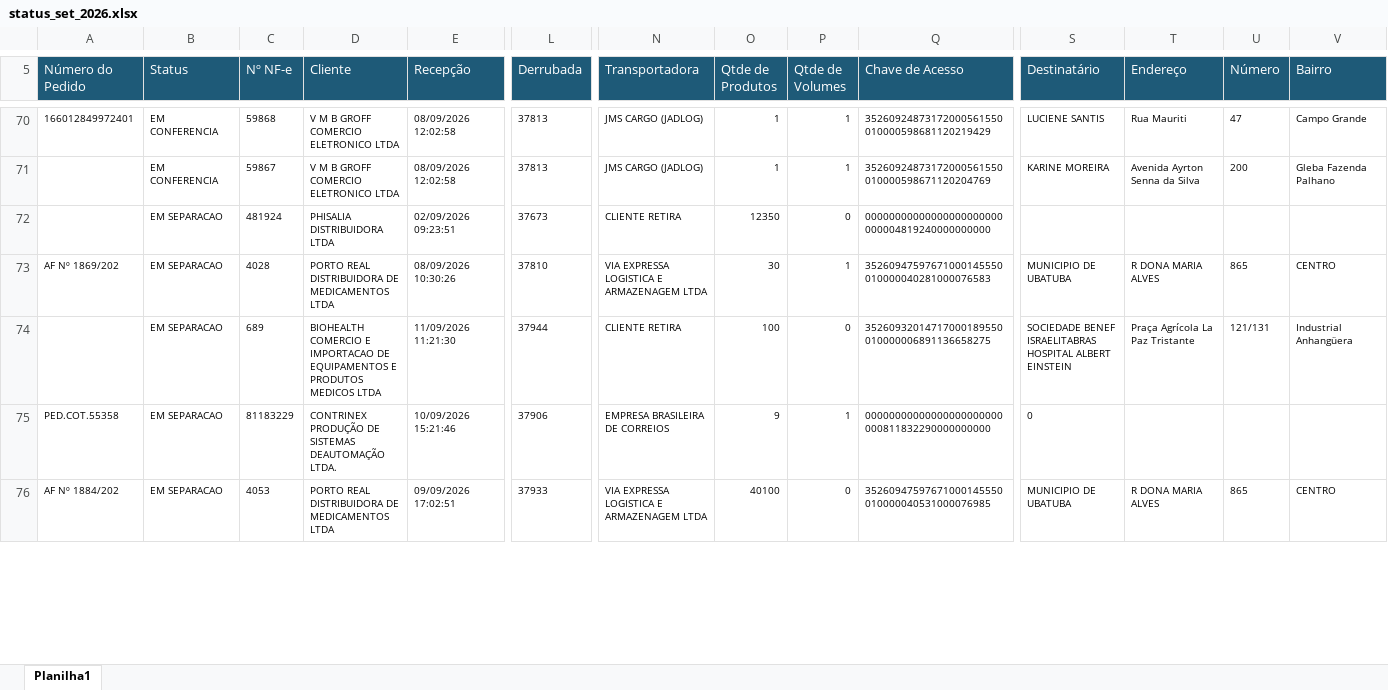
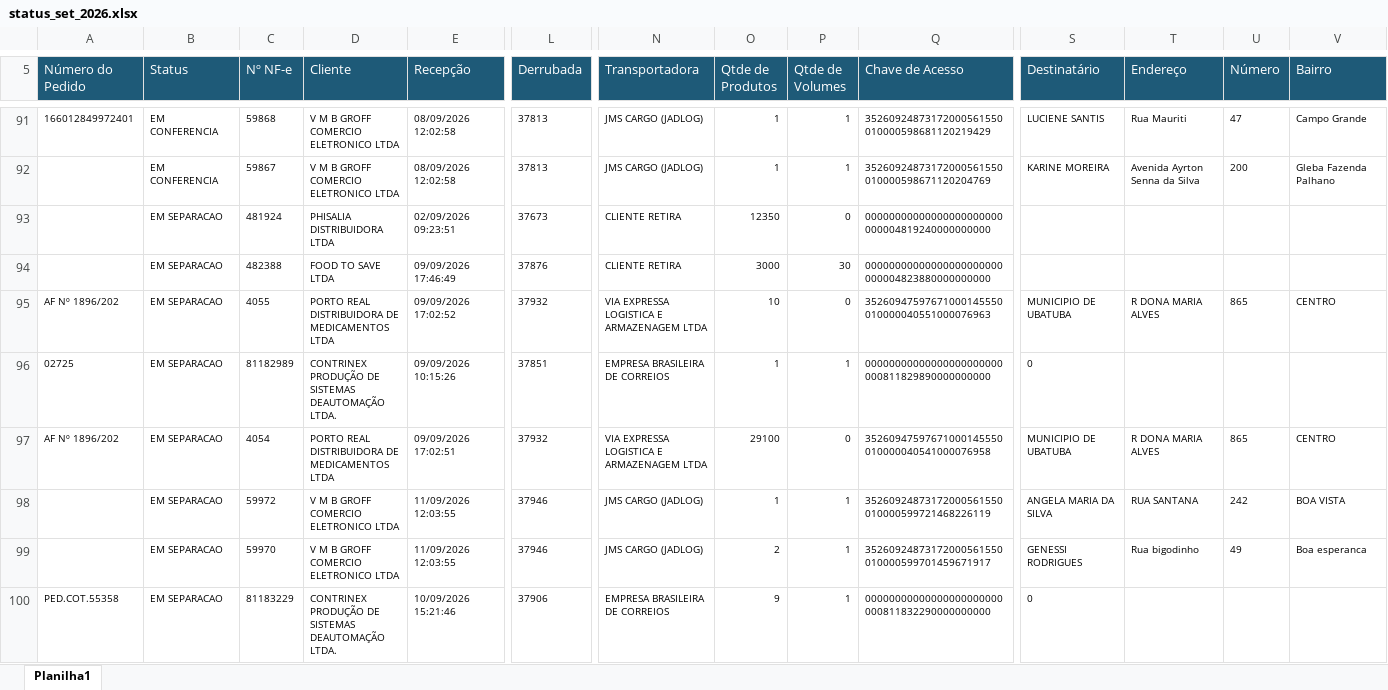
Before and after one commit to phdev2024/dashboard_operacao, an Excel workbook: data/status_saida/operacional/status_set_2026.xlsx, sheet Planilha1, drawn as a sheet; only a part is shown, gaps mark what is left out; values as stored, in another font and other column widths than the file's, no borders; removed rows and columns are numbered as before the commit, all else as after; rows hold the shown columns only; the diff covers the shown part only; the diff names each change by its address in the sheet, - before the commit and + after, or states it on an @@ line.

```diff
--- a/data/status_saida/operacional/status_set_2026.xlsx (sheet Planilha1)
+++ b/data/status_saida/operacional/status_set_2026.xlsx (sheet Planilha1)
@@ row 80 moved to row 94: EM SEPARACAO @@
-A95 (Número do Pedido): AF Nº 1869/202
+A95 (Número do Pedido): AF Nº 1896/202
-C95 (Nº NF-e): 4028
+C95 (Nº NF-e): 4055
-E95 (Recepção): 08/09/2026 10:30:26
+E95 (Recepção): 09/09/2026 17:02:52
-L95 (Derrubada): 37810
+L95 (Derrubada): 37932
-O95 (Qtde de Produtos): 30
+O95 (Qtde de Produtos): 10
-P95 (Qtde de Volumes): 1
+P95 (Qtde de Volumes): 0
-Q95 (Chave de Acesso): 35260947597671000145550010000040281000076583
+Q95 (Chave de Acesso): 35260947597671000145550010000040551000076963
-row 74:  | EM SEPARACAO | 689 | BIOHEALTH COMERCIO E IMPORTACAO DE EQUIPAMENTOS E PRODUTOS MEDICOS LTDA | 11/09/2026 11:21:30 | 37944 | CLIENTE RETIRA | 100 | 0 | 35260932014717000189550010000006891136658275 | SOCIEDADE BENEF ISRAELITABRAS HOSPITAL ALBERT EINSTEIN | Praça Agrícola La Paz Tristante | 121/131 | Industrial Anhangüera
@@ row 83 moved to row 96: 02725 @@
@@ row 77 moved to row 97: AF Nº 1896/202 @@
+row 98:  | EM SEPARACAO | 59972 | V M B GROFF COMERCIO ELETRONICO LTDA | 11/09/2026 12:03:55 | 37946 | JMS CARGO (JADLOG) | 1 | 1 | 35260924873172000561550010000599721468226119 | ANGELA MARIA DA SILVA | RUA SANTANA | 242 | BOA VISTA
+row 99:  | EM SEPARACAO | 59970 | V M B GROFF COMERCIO ELETRONICO LTDA | 11/09/2026 12:03:55 | 37946 | JMS CARGO (JADLOG) | 2 | 1 | 35260924873172000561550010000599701459671917 | GENESSI RODRIGUES | Rua bigodinho | 49 | Boa esperanca
-row 76: AF Nº 1884/202 | EM SEPARACAO | 4053 | PORTO REAL DISTRIBUIDORA DE MEDICAMENTOS LTDA | 09/09/2026 17:02:51 | 37933 | VIA EXPRESSA LOGISTICA E ARMAZENAGEM LTDA | 40100 | 0 | 35260947597671000145550010000040531000076985 | MUNICIPIO DE UBATUBA | R DONA MARIA ALVES | 865 | CENTRO
```
Also changed, not shown: 27 added rows, 20 removed rows, 184 moved rows and 17 edited cells elsewhere in this sheet.
